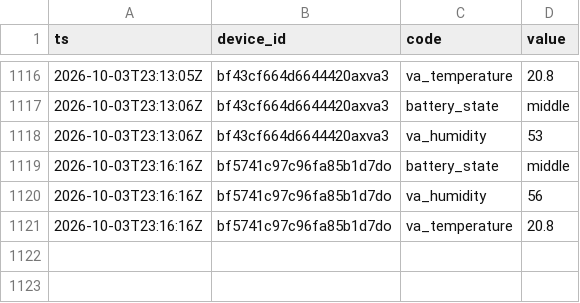
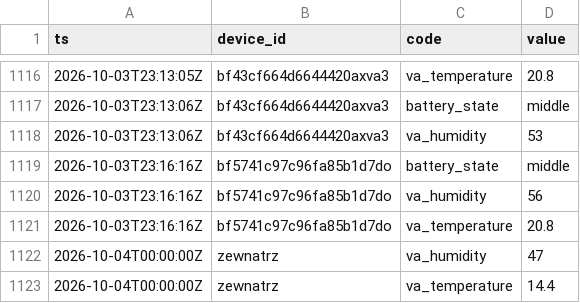
Before and after one commit to Bronek31/Smart-Home, a CSV file: data/2026-10.csv, drawn as a sheet; only a part is shown, gaps mark what is left out; the diff names each change by its address in the sheet, - before the commit and + after, or states it on an @@ line.

```diff
--- a/data/2026-10.csv
+++ b/data/2026-10.csv
+row 1122: 2026-10-04T00:00:00Z | zewnatrz | va_humidity | 47
+row 1123: 2026-10-04T00:00:00Z | zewnatrz | va_temperature | 14.4
```
Also changed, not shown: data/dzienne.csv, 2 other files.
